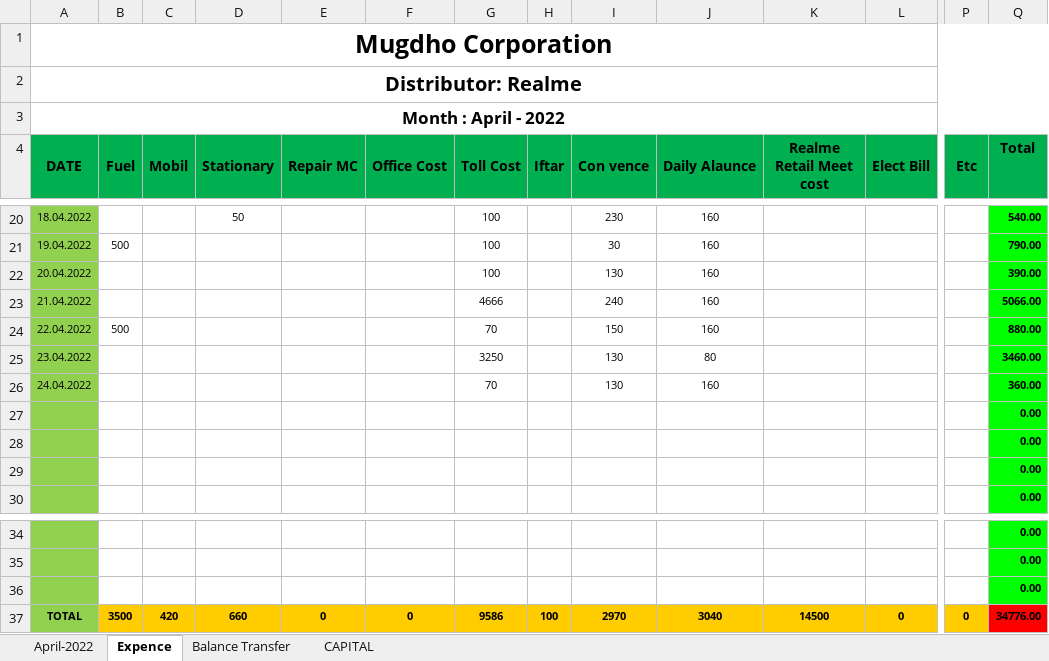
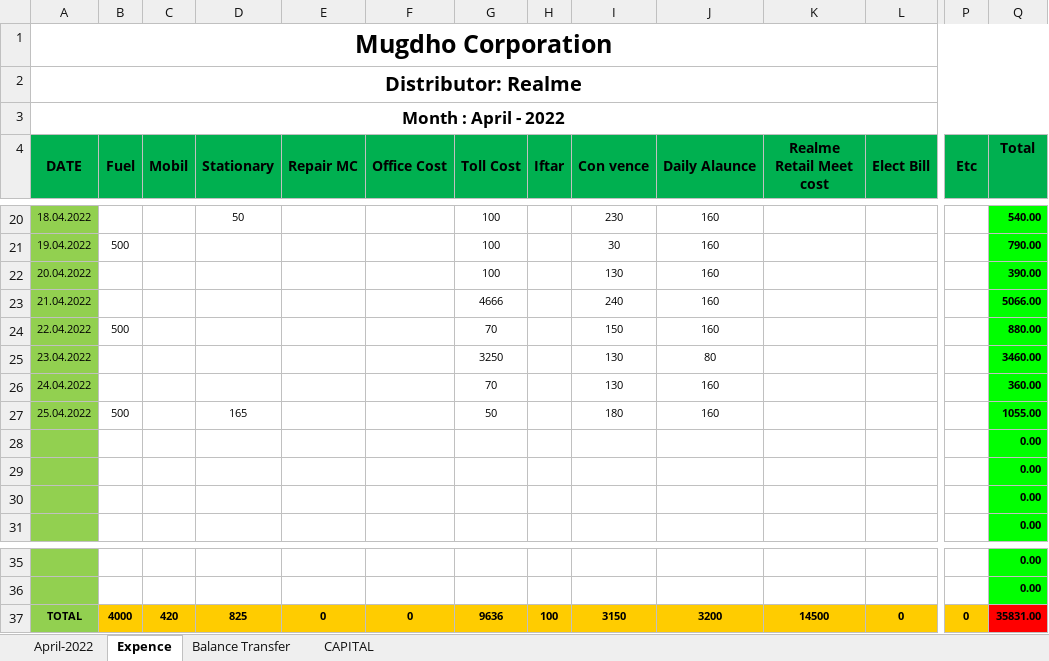
Before and after one commit to rahinul/MCU, an Excel workbook: 2022/Realme/APRIL/25.04.2022/realme Bank Statement April-20222.xlsx, sheet Expence, drawn as a sheet; only a part is shown, gaps mark what is left out; values as stored, in another font and other column widths than the file's, no borders; removed rows and columns are numbered as before the commit, all else as after; rows hold the shown columns only; the diff names each change by its address in the sheet, - before the commit and + after, or states it on an @@ line.

```diff
--- a/2022/Realme/APRIL/25.04.2022/realme Bank Statement April-20222.xlsx (sheet Expence)
+++ b/2022/Realme/APRIL/25.04.2022/realme Bank Statement April-20222.xlsx (sheet Expence)
+row 27: 25.04.2022 | 500 |  | 165 |  |  | 50 |  | 180 | 160 |  |  |  | 1055.00
-row 36:  |  |  |  |  |  |  |  |  |  |  |  |  | 0.00
-B37 (Fuel): 3500
+B37 (Fuel): 4000
-D37 (Stationary): 660
+D37 (Stationary): 825
-G37 (Toll Cost): 9586
+G37 (Toll Cost): 9636
-I37 (Con vence): 2970
+I37 (Con vence): 3150
-J37 (Daily Alaunce): 3040
+J37 (Daily Alaunce): 3200
-Q37 (Total): 34776.00
+Q37 (Total): 35831.00
```
Also changed, not shown: sheet April-2022, sheet Balance Transfer, sheet CAPITAL, formulas that keep their value, 2022/Realme/Others/Requisition for Mugdho Corporation/realme requisition sheet.xlsx, 2022/Symphony/APRIL/25.04.2022/MC Bank Statement April-2022.xlsx, 43 other files.
